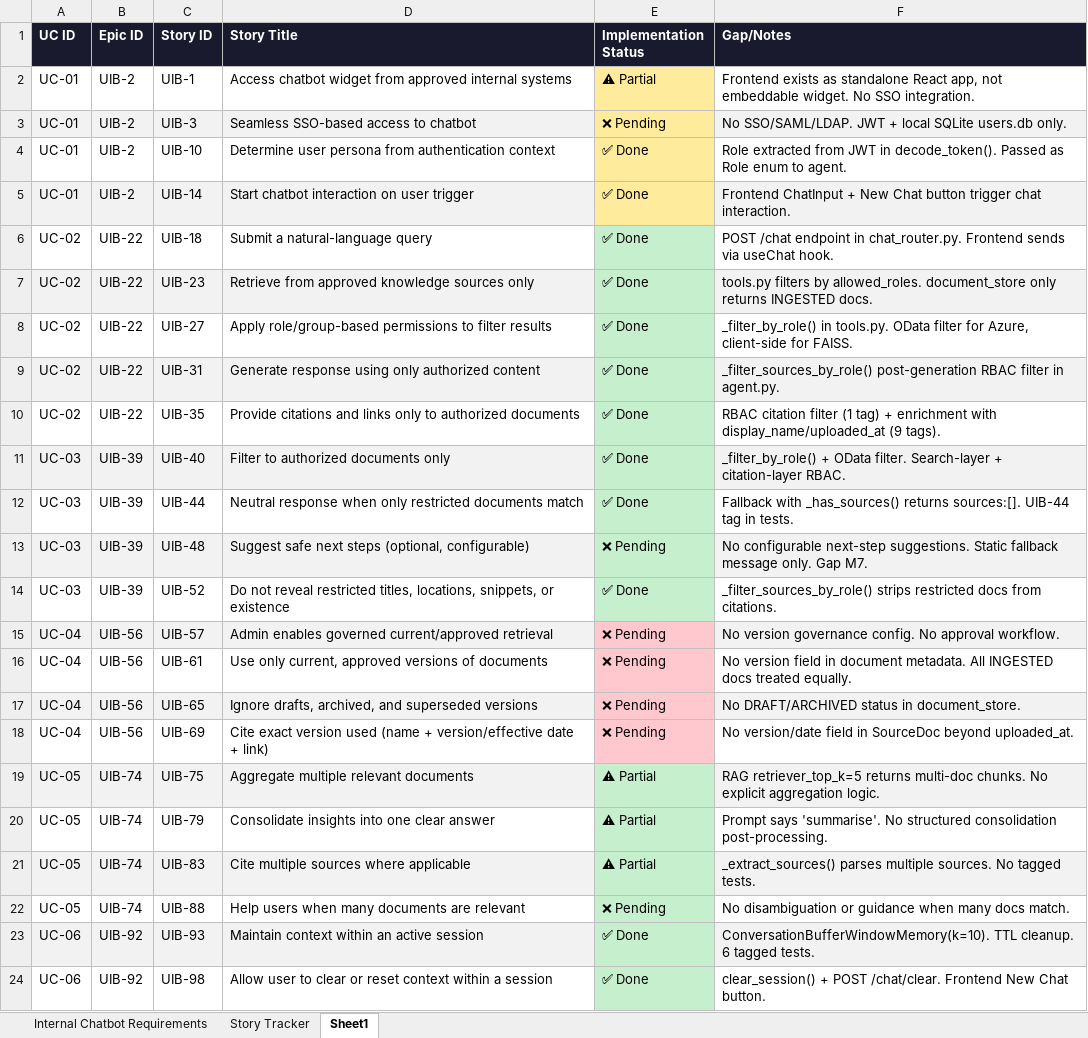
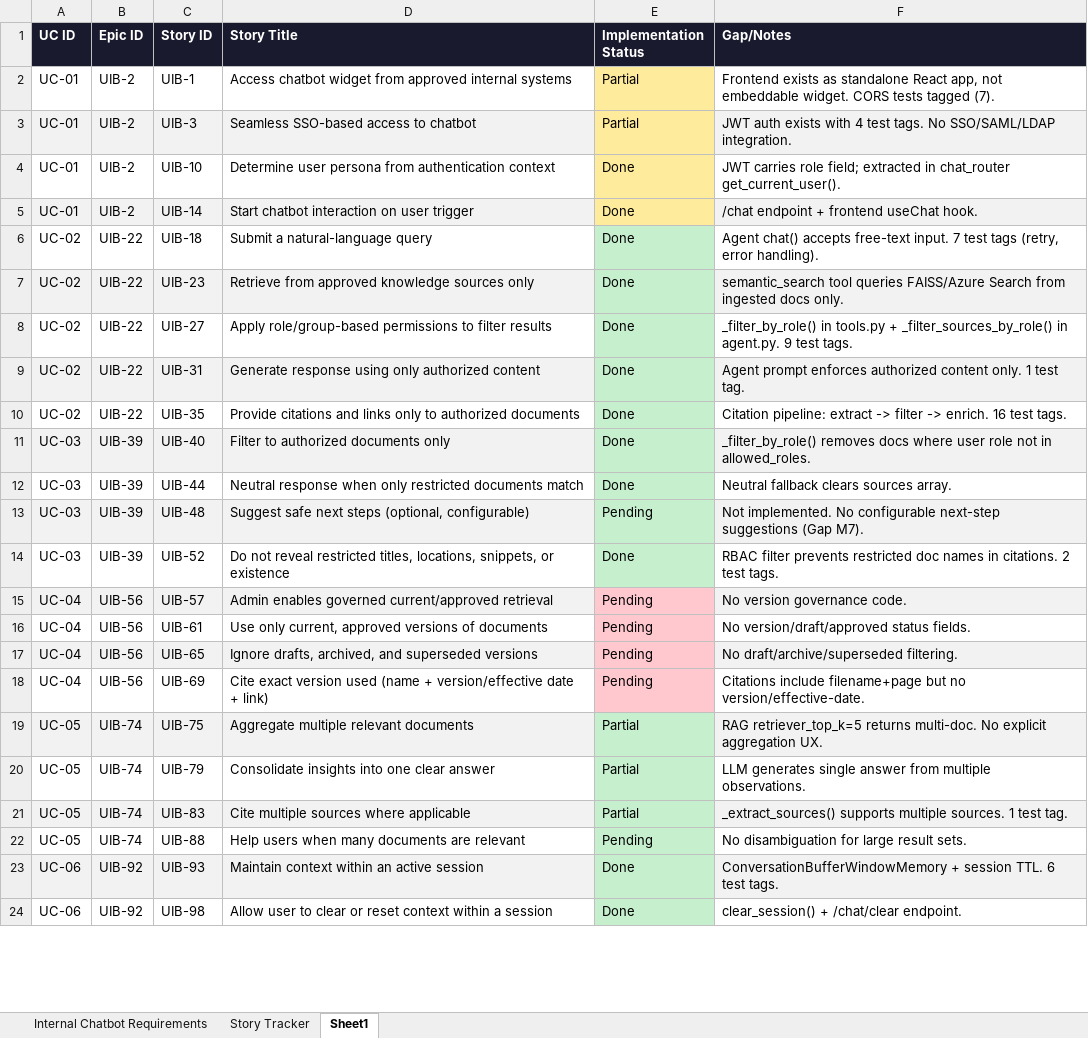
Before and after one commit to soumyashr/agenticallybuiltchatbot, an Excel workbook: INTERNALCHATBOT_REQUIREMENTS_v5.xlsx, sheet Sheet1, drawn as a sheet; only a part is shown; values as stored, in another font and other column widths than the file's, no borders; the diff covers the shown part only; the diff names each change by its address in the sheet, - before the commit and + after, or states it on an @@ line.

```diff
--- a/INTERNALCHATBOT_REQUIREMENTS_v5.xlsx (sheet Sheet1)
+++ b/INTERNALCHATBOT_REQUIREMENTS_v5.xlsx (sheet Sheet1)
-E2 (Implementation Status): ⚠ Partial
+E2 (Implementation Status): Partial
-F2 (Gap/Notes): …embeddable widget. No SSO integration.
+F2 (Gap/Notes): …embeddable widget. CORS tests tagged (7).
-E3 (Implementation Status): ❌ Pending
+E3 (Implementation Status): Partial
-F3 (Gap/Notes): No SSO/SAML/LDAP. JWT + local SQLite users.db only.
+F3 (Gap/Notes): JWT auth exists with 4 test tags. No SSO/SAML/LDAP integration.
-E4:E12 (Implementation Status): ✅ Done
+E4:E12 (Implementation Status): Done
-F4 (Gap/Notes): Role extracted from JWT in decode_token(). Passed as Role enum to agent.
+F4 (Gap/Notes): JWT carries role field; extracted in chat_router get_current_user().
-F5 (Gap/Notes): Frontend ChatInput + New Chat button trigger chat interaction.
+F5 (Gap/Notes): /chat endpoint + frontend useChat hook.
-F6 (Gap/Notes): POST /chat endpoint in chat_router.py. Frontend sends via useChat hook.
+F6 (Gap/Notes): Agent chat() accepts free-text input. 7 test tags (retry, error handling).
-F7 (Gap/Notes): tools.py filters by allowed_roles. document_store only returns INGESTED docs.
+F7 (Gap/Notes): semantic_search tool queries FAISS/Azure Search from ingested docs only.
-F8 (Gap/Notes): _filter_by_role() in tools.py. OData filter for Azure, client-side for FAISS.
+F8 (Gap/Notes): _filter_by_role() in tools.py + _filter_sources_by_role() in agent.py. 9 test tags.
-F9 (Gap/Notes): _filter_sources_by_role() post-generation RBAC filter in agent.py.
+F9 (Gap/Notes): Agent prompt enforces authorized content only. 1 test tag.
-F10 (Gap/Notes): RBAC citation filter (1 tag) + enrichment with display_name/uploaded_at (9 tags).
+F10 (Gap/Notes): Citation pipeline: extract -> filter -> enrich. 16 test tags.
-F11 (Gap/Notes): _filter_by_role() + OData filter. Search-layer + citation-layer RBAC.
+F11 (Gap/Notes): _filter_by_role() removes docs where user role not in allowed_roles.
-F12 (Gap/Notes): Fallback with _has_sources() returns sources:[]. UIB-44 tag in tests.
+F12 (Gap/Notes): Neutral fallback clears sources array.
-E13 (Implementation Status): ❌ Pending
+E13 (Implementation Status): Pending
-F13 (Gap/Notes): No configurable next-step suggestions. Static fallback message only. Gap M7.
+F13 (Gap/Notes): Not implemented. No configurable next-step suggestions (Gap M7).
-E14 (Implementation Status): ✅ Done
+E14 (Implementation Status): Done
-F14 (Gap/Notes): _filter_sources_by_role() strips restricted docs from citations.
+F14 (Gap/Notes): RBAC filter prevents restricted doc names in citations. 2 test tags.
-E15:E18 (Implementation Status): ❌ Pending
+E15:E18 (Implementation Status): Pending
-F15 (Gap/Notes): No version governance config. No approval workflow.
+F15 (Gap/Notes): No version governance code.
-F16 (Gap/Notes): No version field in document metadata. All INGESTED docs treated equally.
+F16 (Gap/Notes): No version/draft/approved status fields.
-F17 (Gap/Notes): No DRAFT/ARCHIVED status in document_store.
+F17 (Gap/Notes): No draft/archive/superseded filtering.
-F18 (Gap/Notes): No version/date field in SourceDoc beyond uploaded_at.
+F18 (Gap/Notes): Citations include filename+page but no version/effective-date.
-E19:E21 (Implementation Status): ⚠ Partial
+E19:E21 (Implementation Status): Partial
-F19 (Gap/Notes): …retriever_top_k=5 returns multi-doc chunks. No explicit aggregation logic.
+F19 (Gap/Notes): …retriever_top_k=5 returns multi-doc. No explicit aggregation UX.
-F20 (Gap/Notes): Prompt says 'summarise'. No structured consolidation post-processing.
+F20 (Gap/Notes): LLM generates single answer from multiple observations.
-F21 (Gap/Notes): _extract_sources() parses multiple sources. No tagged tests.
+F21 (Gap/Notes): _extract_sources() supports multiple sources. 1 test tag.
-E22 (Implementation Status): ❌ Pending
+E22 (Implementation Status): Pending
-F22 (Gap/Notes): No disambiguation or guidance when many docs match.
+F22 (Gap/Notes): No disambiguation for large result sets.
-E23:E24 (Implementation Status): ✅ Done
+E23:E24 (Implementation Status): Done
-F23 (Gap/Notes): ConversationBufferWindowMemory(k=10). TTL cleanup. 6 tagged tests.
+F23 (Gap/Notes): ConversationBufferWindowMemory + session TTL. 6 test tags.
-F24 (Gap/Notes): clear_session() + POST /chat/clear. Frontend New Chat button.
+F24 (Gap/Notes): clear_session() + /chat/clear endpoint.
```
Also changed, not shown: 58 edited cells elsewhere in this sheet, sheet Story Tracker, sheet Internal Chatbot Requirements.
